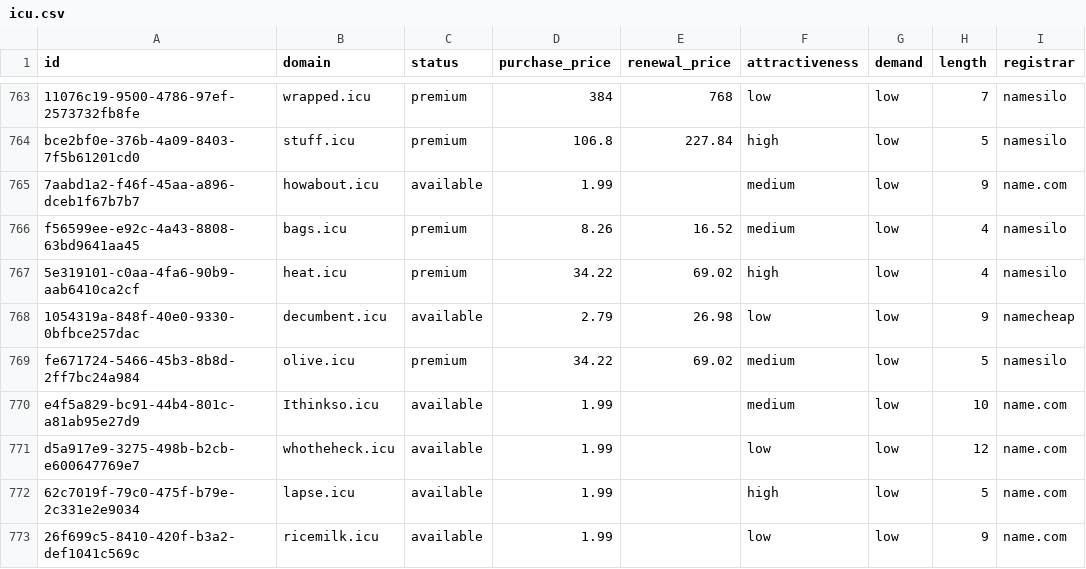
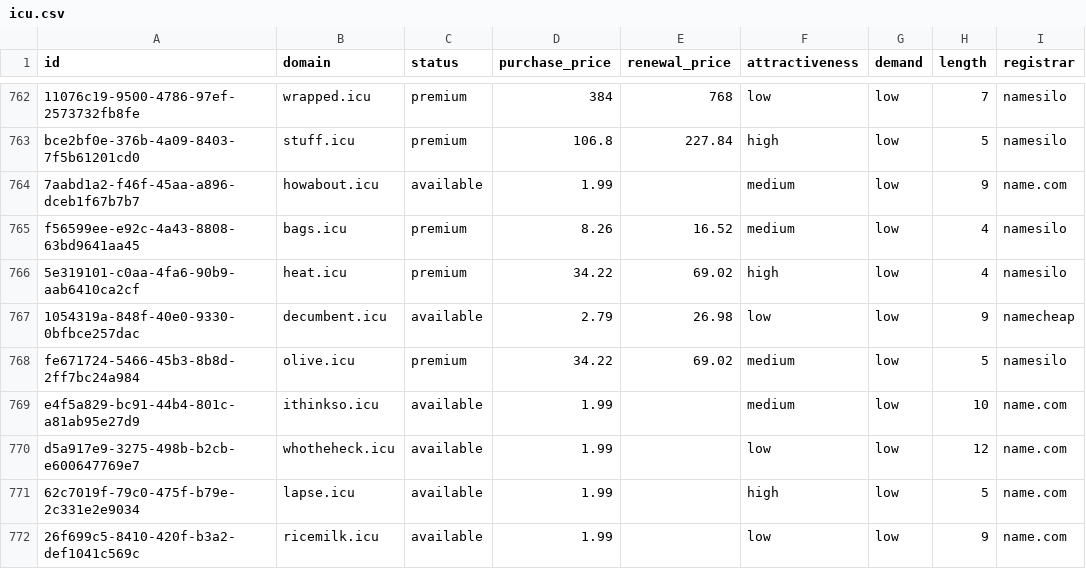
Before and after one commit to UniqueDomains/icu-oneword-domains, a CSV file: icu.csv, drawn as a sheet; only a part is shown, gaps mark what is left out; addresses are those after the commit; the diff covers the shown part only; the diff names each change by its address in the sheet, - before the commit and + after, or states it on an @@ line.

Commit message:
Domains update

```diff
--- a/icu.csv
+++ b/icu.csv
-B769 (domain): Ithinkso.icu
+B769 (domain): ithinkso.icu
```
Also changed, not shown: 2 added rows, 2 removed rows and 103 edited cells elsewhere in this file, 4 other files.
